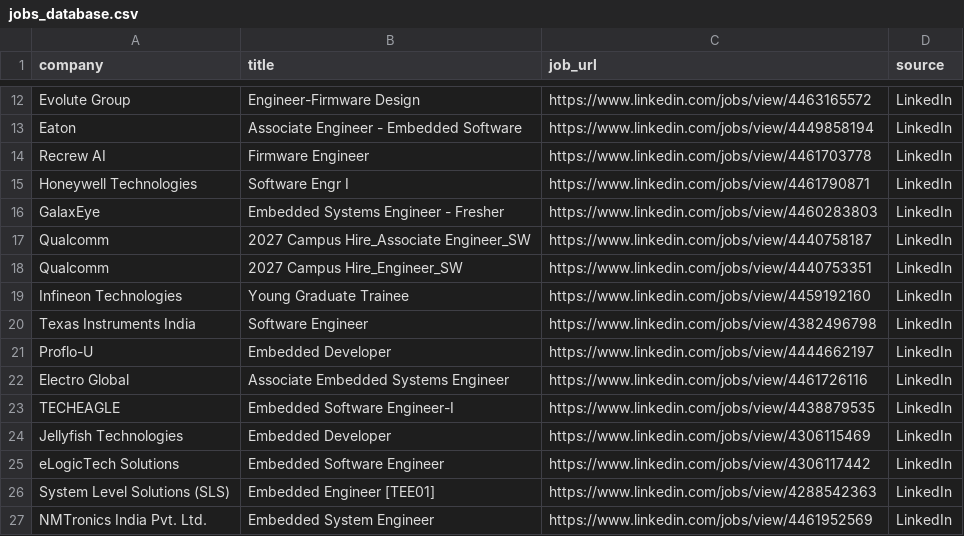
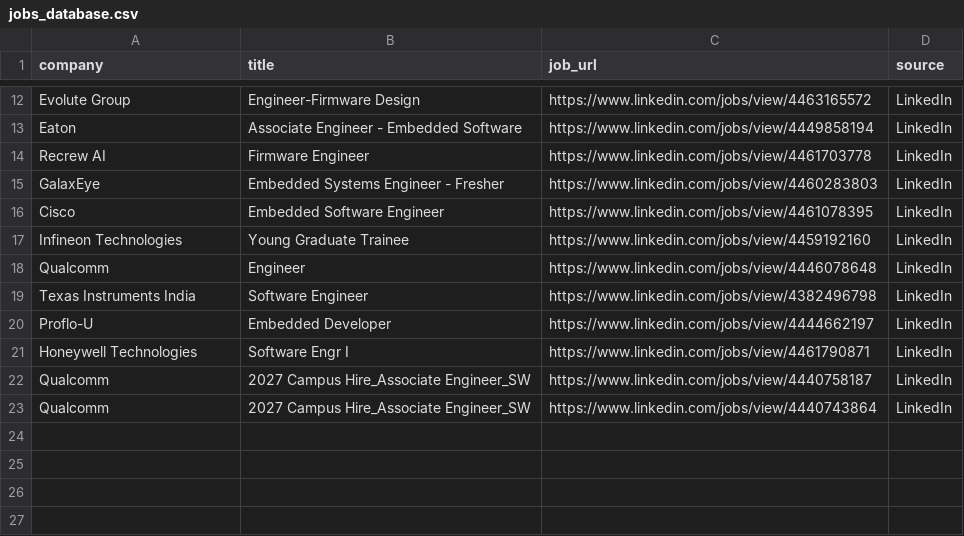
Before and after one commit to ashu304-ops/jobtracking, a CSV file: applications/jobs_database.csv, drawn as a sheet; only a part is shown, gaps mark what is left out.

```diff
--- a/applications/jobs_database.csv
+++ b/applications/jobs_database.csv
@@ -14,14 +14,10 @@ Eaton,Associate Engineer - Embedded Software,https://www.linkedin.com/jobs/view/
 Recrew AI,Firmware Engineer,https://www.linkedin.com/jobs/view/4461703778,LinkedIn
-Honeywell Technologies,Software Engr I,https://www.linkedin.com/jobs/view/4461790871,LinkedIn
 GalaxEye,Embedded Systems Engineer - Fresher,https://www.linkedin.com/jobs/view/4460283803,LinkedIn
-Qualcomm,2027 Campus Hire_Associate Engineer_SW,https://www.linkedin.com/jobs/view/4440758187,LinkedIn
-Qualcomm,2027 Campus Hire_Engineer_SW,https://www.linkedin.com/jobs/view/4440753351,LinkedIn
+Cisco,Embedded Software Engineer,https://www.linkedin.com/jobs/view/4461078395,LinkedIn
 Infineon Technologies,Young Graduate Trainee,https://www.linkedin.com/jobs/view/4459192160,LinkedIn
+Qualcomm,Engineer,https://www.linkedin.com/jobs/view/4446078648,LinkedIn
 Texas Instruments India,Software Engineer,https://www.linkedin.com/jobs/view/4382496798,LinkedIn
 Proflo-U,Embedded Developer,https://www.linkedin.com/jobs/view/4444662197,LinkedIn
-Electro Global,Associate Embedded Systems Engineer,https://www.linkedin.com/jobs/view/4461726116,LinkedIn
-TECHEAGLE,Embedded Software Engineer-I,https://www.linkedin.com/jobs/view/4438879535,LinkedIn
-Jellyfish Technologies,Embedded Developer,https://www.linkedin.com/jobs/view/4306115469,LinkedIn
-eLogicTech Solutions,Embedded Software Engineer,https://www.linkedin.com/jobs/view/4306117442,LinkedIn
-System Level Solutions (SLS),Embedded Engineer [TEE01],https://www.linkedin.com/jobs/view/4288542363,LinkedIn
-NMTronics India Pvt. Ltd.,Embedded System Engineer,https://www.linkedin.com/jobs/view/4461952569,LinkedIn
+Honeywell Technologies,Software Engr I,https://www.linkedin.com/jobs/view/4461790871,LinkedIn
+Qualcomm,2027 Campus Hire_Associate Engineer_SW,https://www.linkedin.com/jobs/view/4440758187,LinkedIn
+Qualcomm,2027 Campus Hire_Associate Engineer_SW,https://www.linkedin.com/jobs/view/4440743864,LinkedIn
```
